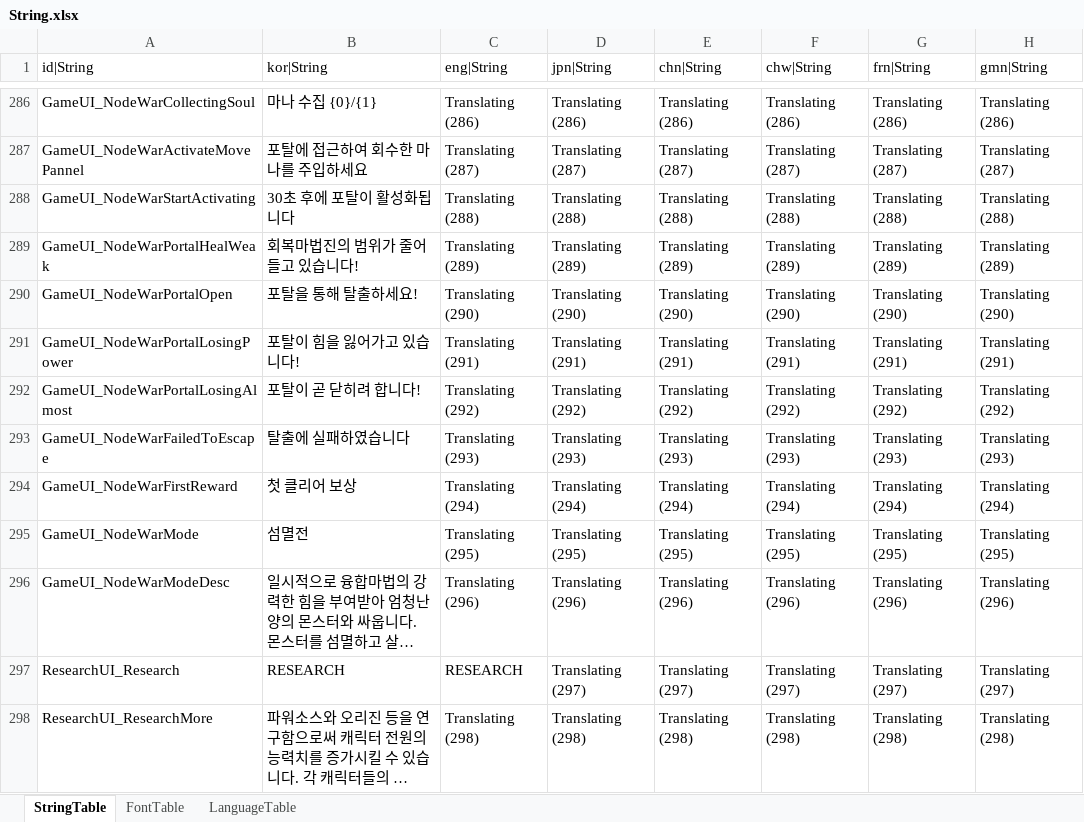
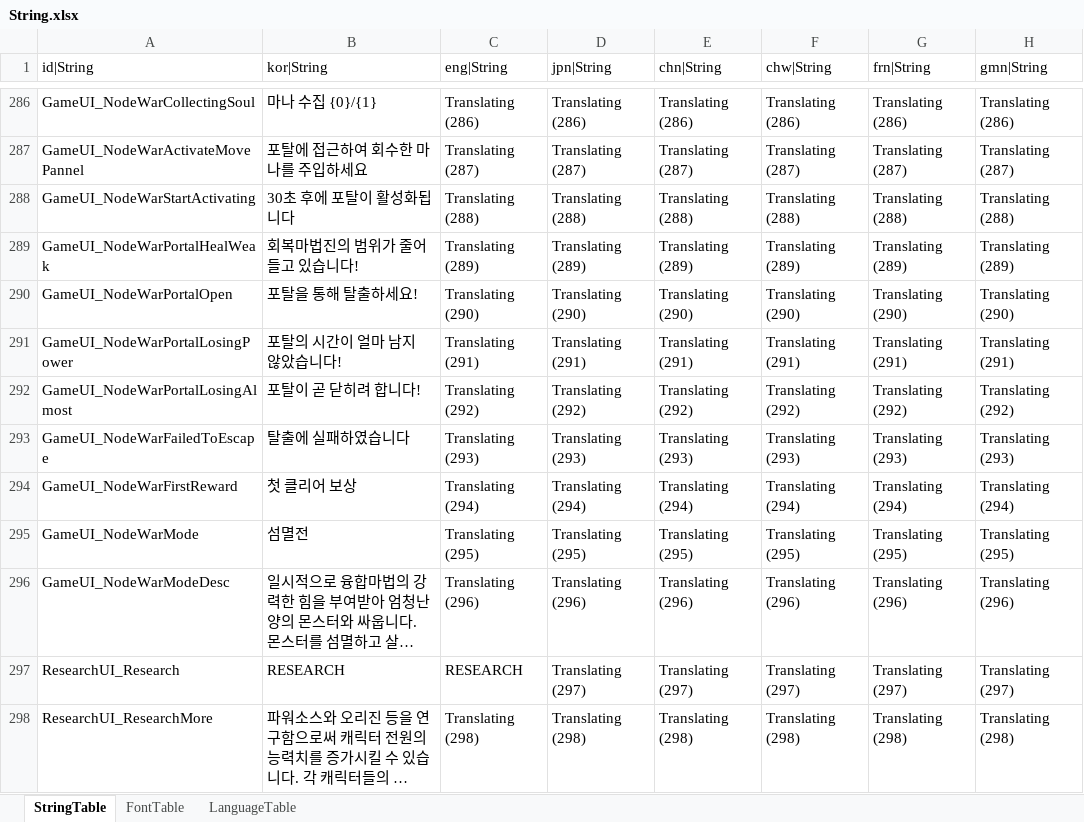
Before and after one commit to hayannal/ProjectNoname, an Excel workbook: Excel/String.xlsx, sheet StringTable, drawn as a sheet; only a part is shown, gaps mark what is left out; long unchanged cells end in …; values as stored, in another font and other column widths than the file's, no borders; the diff names each change by its address in the sheet, - before the commit and + after, or states it on an @@ line.

```diff
--- a/Excel/String.xlsx (sheet StringTable)
+++ b/Excel/String.xlsx (sheet StringTable)
-B291 (kor|String): 포탈이 힘을 잃어가고 있습니다!
+B291 (kor|String): 포탈의 시간이 얼마 남지 않았습니다!
```
Also changed, not shown: 1 other file.
